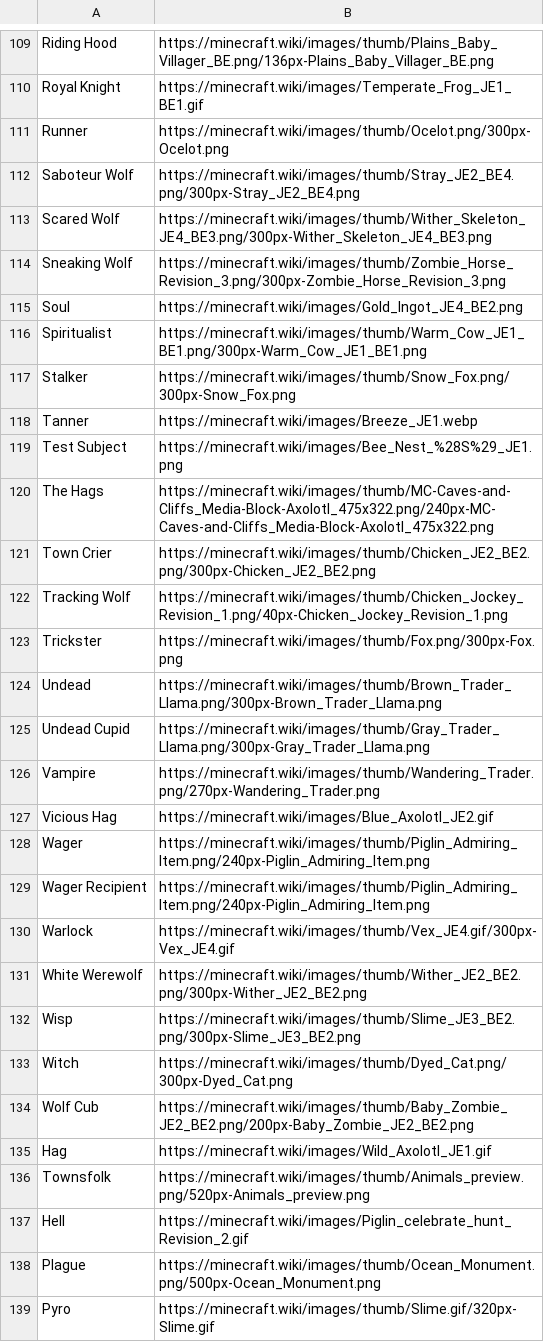
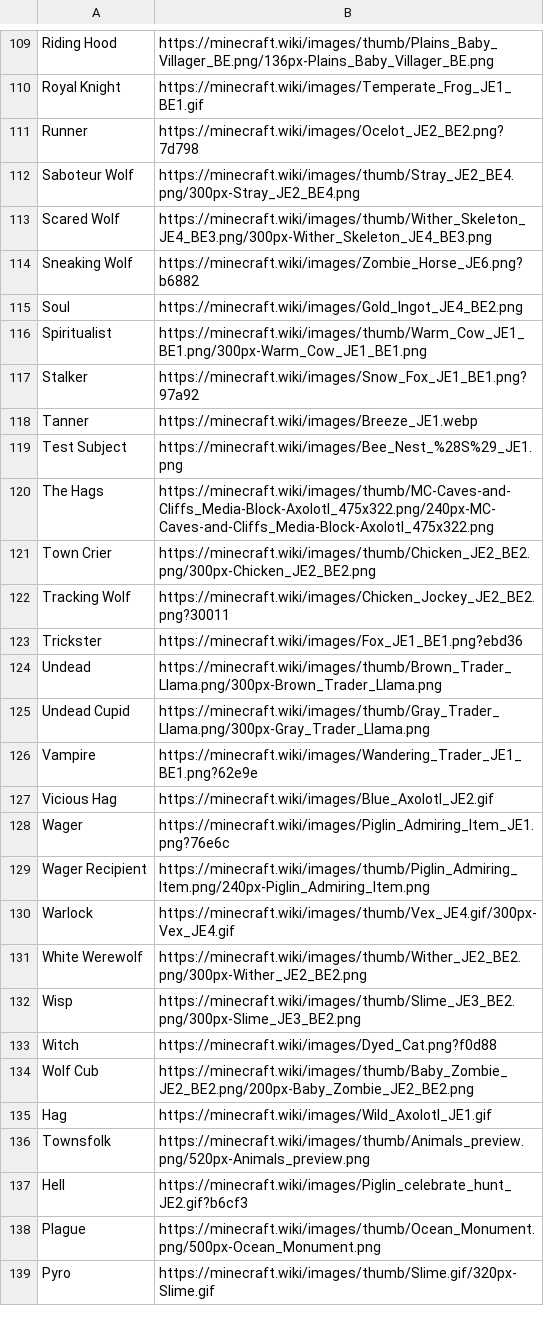
Before and after one commit to WerewolvesRevamped/Packs, a CSV file: URL/minecraft.csv, drawn as a sheet; only a part is shown, gaps mark what is left out; the diff covers the shown part only.

Commit message:
Update minecraft.csv

```diff
--- a/URL/minecraft.csv
+++ b/URL/minecraft.csv
@@ -110,9 +110,9 @@ Riding Hood,https://minecraft.wiki/images/thumb/Plains_Baby_Villager_BE.png/136p
 Royal Knight,https://minecraft.wiki/images/Temperate_Frog_JE1_BE1.gif
-Runner,https://minecraft.wiki/images/thumb/Ocelot.png/300px-Ocelot.png
+Runner,https://minecraft.wiki/images/Ocelot_JE2_BE2.png?7d798
 Saboteur Wolf,https://minecraft.wiki/images/thumb/Stray_JE2_BE4.png/300px-Stray_JE2_BE4.png
 Scared Wolf,https://minecraft.wiki/images/thumb/Wither_Skeleton_JE4_BE3.png/300px-Wither_Skeleton_JE4_BE3.png
-Sneaking Wolf,https://minecraft.wiki/images/thumb/Zombie_Horse_Revision_3.png/300px-Zombie_Horse_Revision_3.png
+Sneaking Wolf,https://minecraft.wiki/images/Zombie_Horse_JE6.png?b6882
 Soul,https://minecraft.wiki/images/Gold_Ingot_JE4_BE2.png
 Spiritualist,https://minecraft.wiki/images/thumb/Warm_Cow_JE1_BE1.png/300px-Warm_Cow_JE1_BE1.png
-Stalker,https://minecraft.wiki/images/thumb/Snow_Fox.png/300px-Snow_Fox.png
+Stalker,https://minecraft.wiki/images/Snow_Fox_JE1_BE1.png?97a92
 Tanner,https://minecraft.wiki/images/Breeze_JE1.webp
@@ -121,9 +121,9 @@ The Hags,https://minecraft.wiki/images/thumb/MC-Caves-and-Cliffs_Media-Block-Axo
 Town Crier,https://minecraft.wiki/images/thumb/Chicken_JE2_BE2.png/300px-Chicken_JE2_BE2.png
-Tracking Wolf,https://minecraft.wiki/images/thumb/Chicken_Jockey_Revision_1.png/40px-Chicken_Jockey_Revision_1.png
-Trickster,https://minecraft.wiki/images/thumb/Fox.png/300px-Fox.png
+Tracking Wolf,https://minecraft.wiki/images/Chicken_Jockey_JE2_BE2.png?30011
+Trickster,https://minecraft.wiki/images/Fox_JE1_BE1.png?ebd36
 Undead,https://minecraft.wiki/images/thumb/Brown_Trader_Llama.png/300px-Brown_Trader_Llama.png
 Undead Cupid,https://minecraft.wiki/images/thumb/Gray_Trader_Llama.png/300px-Gray_Trader_Llama.png
-Vampire,https://minecraft.wiki/images/thumb/Wandering_Trader.png/270px-Wandering_Trader.png
+Vampire,https://minecraft.wiki/images/Wandering_Trader_JE1_BE1.png?62e9e
 Vicious Hag,https://minecraft.wiki/images/Blue_Axolotl_JE2.gif
-Wager,https://minecraft.wiki/images/thumb/Piglin_Admiring_Item.png/240px-Piglin_Admiring_Item.png
+Wager,https://minecraft.wiki/images/Piglin_Admiring_Item_JE1.png?76e6c
 Wager Recipient,https://minecraft.wiki/images/thumb/Piglin_Admiring_Item.png/240px-Piglin_Admiring_Item.png
@@ -132,3 +132,3 @@ White Werewolf,https://minecraft.wiki/images/thumb/Wither_JE2_BE2.png/300px-With
 Wisp,https://minecraft.wiki/images/thumb/Slime_JE3_BE2.png/300px-Slime_JE3_BE2.png
-Witch,https://minecraft.wiki/images/thumb/Dyed_Cat.png/300px-Dyed_Cat.png
+Witch,https://minecraft.wiki/images/Dyed_Cat.png?f0d88
 Wolf Cub,https://minecraft.wiki/images/thumb/Baby_Zombie_JE2_BE2.png/200px-Baby_Zombie_JE2_BE2.png
@@ -136,3 +136,3 @@ Hag,https://minecraft.wiki/images/Wild_Axolotl_JE1.gif
 Townsfolk,https://minecraft.wiki/images/thumb/Animals_preview.png/520px-Animals_preview.png
-Hell,https://minecraft.wiki/images/Piglin_celebrate_hunt_Revision_2.gif
+Hell,https://minecraft.wiki/images/Piglin_celebrate_hunt_JE2.gif?b6cf3
 Plague,https://minecraft.wiki/images/thumb/Ocean_Monument.png/500px-Ocean_Monument.png
```
Also changed, not shown: 21 edited cells elsewhere in this file.
